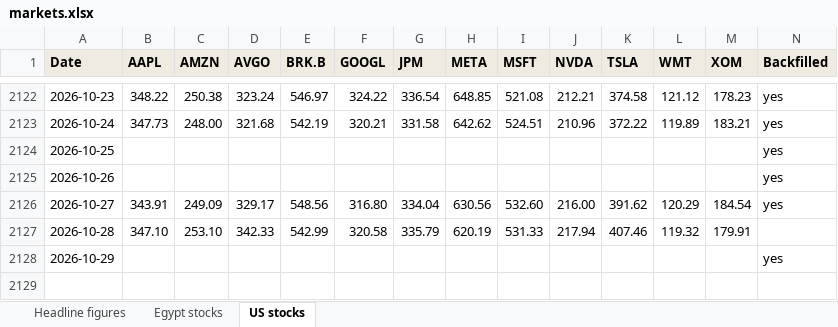
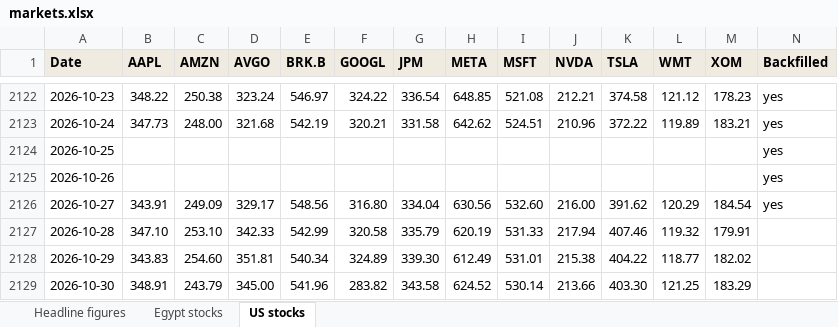
Before and after one commit to omarelabd318/Daily-Newsletter, an Excel workbook: data/markets.xlsx, sheet US stocks, drawn as a sheet; only a part is shown, gaps mark what is left out; values as stored, in another font and other column widths than the file's, no borders; the diff names each change by its address in the sheet, - before the commit and + after, or states it on an @@ line.

```diff
--- a/data/markets.xlsx (sheet US stocks)
+++ b/data/markets.xlsx (sheet US stocks)
-B2128 (AAPL): (empty)
+B2128 (AAPL): 343.83
-C2128 (AMZN): (empty)
+C2128 (AMZN): 254.60
-D2128 (AVGO): (empty)
+D2128 (AVGO): 351.81
-E2128 (BRK.B): (empty)
+E2128 (BRK.B): 540.34
-F2128 (GOOGL): (empty)
+F2128 (GOOGL): 324.89
-G2128 (JPM): (empty)
+G2128 (JPM): 339.30
-H2128 (META): (empty)
+H2128 (META): 612.49
-I2128 (MSFT): (empty)
+I2128 (MSFT): 531.01
-J2128 (NVDA): (empty)
+J2128 (NVDA): 215.38
-K2128 (TSLA): (empty)
+K2128 (TSLA): 404.22
-L2128 (WMT): (empty)
+L2128 (WMT): 118.77
-M2128 (XOM): (empty)
+M2128 (XOM): 182.02
-N2128 (Backfilled): yes
+N2128 (Backfilled): (empty)
+row 2129: 2026-10-30 | 348.91 | 243.79 | 345.00 | 541.96 | 283.82 | 343.58 | 624.52 | 530.14 | 213.66 | 403.30 | 121.25 | 183.29
```
Also changed, not shown: sheet Headline figures, sheet Egypt stocks, 7 other files.
